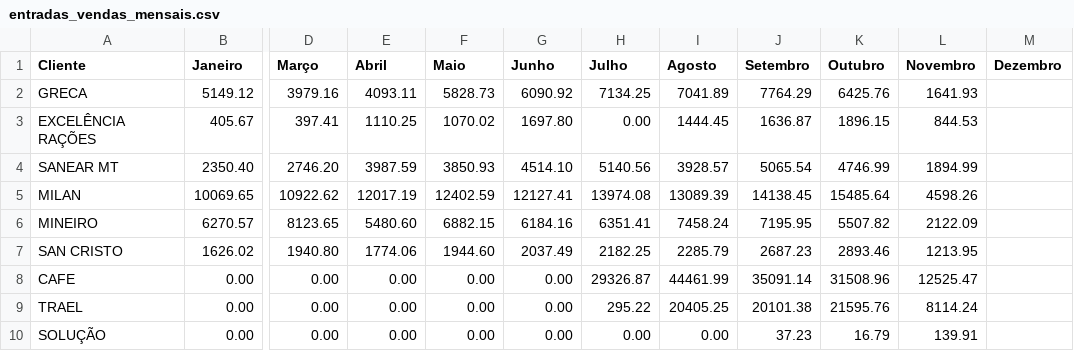
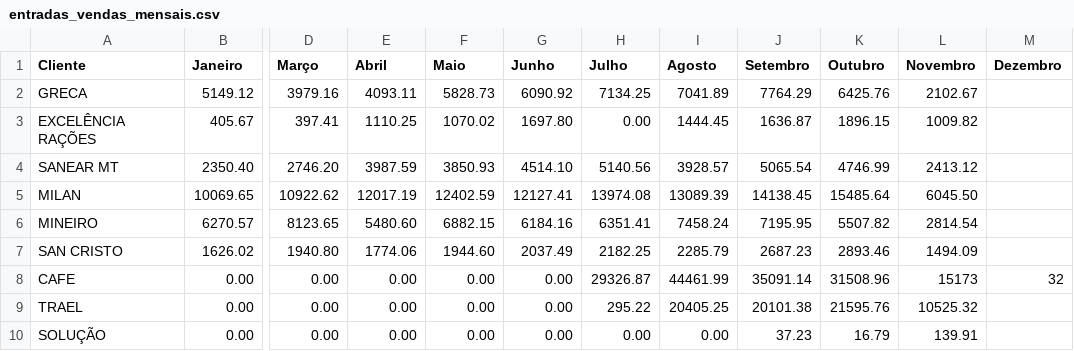
Before and after one commit to mwbm07/mtgas-dashboard-gn, a CSV file: data/entradas_vendas_mensais.csv, drawn as a sheet; only a part is shown, gaps mark what is left out; the diff names each change by its address in the sheet, - before the commit and + after, or states it on an @@ line.

Commit message:
Update entradas_vendas_mensais.csv

```diff
--- a/data/entradas_vendas_mensais.csv
+++ b/data/entradas_vendas_mensais.csv
-L2 (Novembro): 1641.93
+L2 (Novembro): 2102.67
-L3 (Novembro): 844.53
+L3 (Novembro): 1009.82
-L4 (Novembro): 1894.99
+L4 (Novembro): 2413.12
-L5 (Novembro): 4598.26
+L5 (Novembro): 6045.50
-L6 (Novembro): 2122.09
+L6 (Novembro): 2814.54
-L7 (Novembro): 1213.95
+L7 (Novembro): 1494.09
-L8 (Novembro): 12525.47
+L8 (Novembro): 15173
-M8 (Dezembro): (empty)
+M8 (Dezembro): 32
-L9 (Novembro): 8114.24
+L9 (Novembro): 10525.32
```
